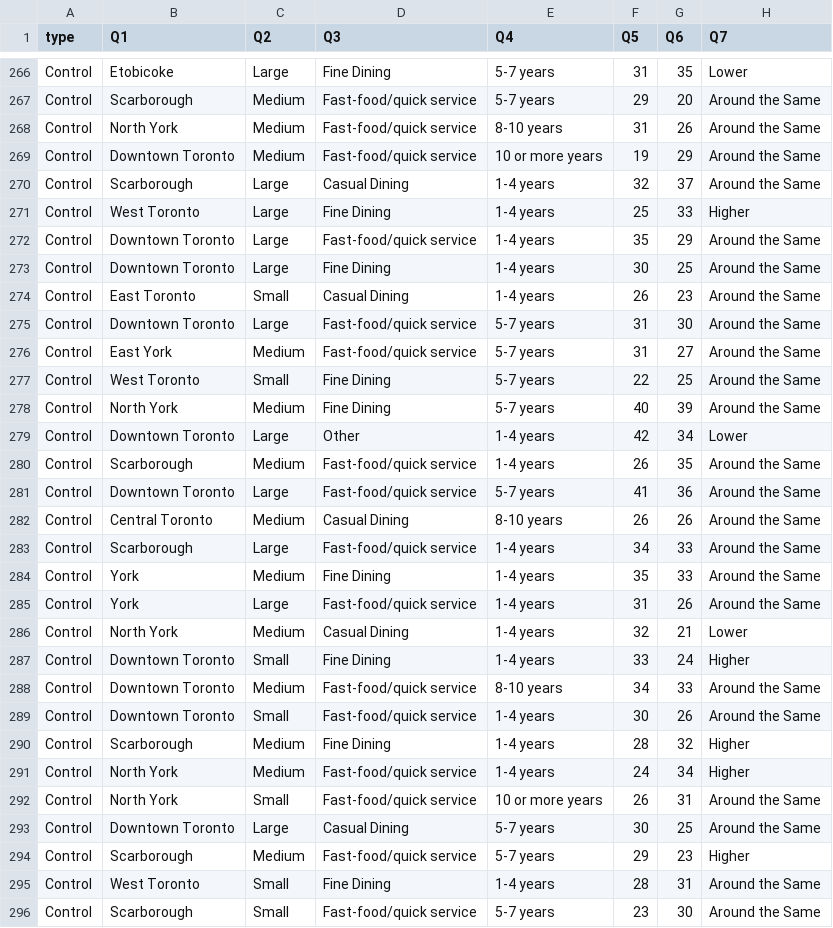
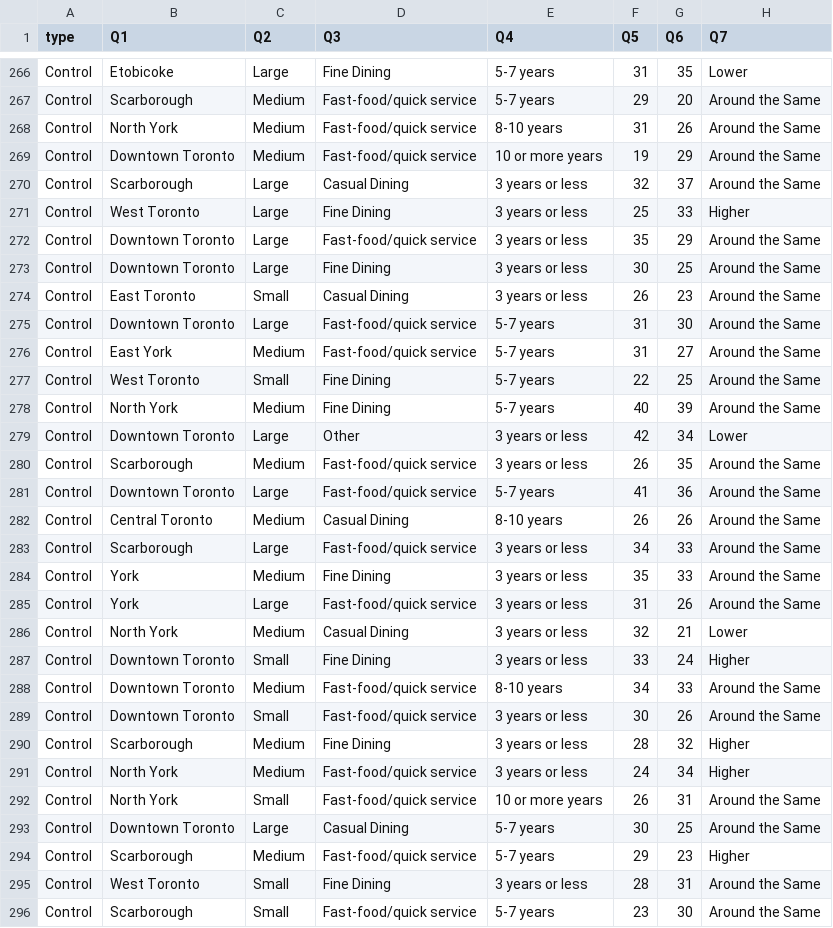
Before and after one commit to bonjwow/covid-shut-down, a CSV file: inputs/data/simulated_data.csv, drawn as a sheet; only a part is shown, gaps mark what is left out; the diff covers the shown part only; the diff names each change by its address in the sheet, - before the commit and + after, or states it on an @@ line.

Commit message:
Updates to Q4 parameters
1-4 years/less adjusted to 3 years or less for restaurants.

```diff
--- a/inputs/data/simulated_data.csv
+++ b/inputs/data/simulated_data.csv
-E270:E274 (Q4): 1-4 years
+E270:E274 (Q4): 3 years or less
-E279:E280 (Q4): 1-4 years
+E279:E280 (Q4): 3 years or less
-E283:E287 (Q4): 1-4 years
+E283:E287 (Q4): 3 years or less
-E289:E291 (Q4): 1-4 years
+E289:E291 (Q4): 3 years or less
-E295 (Q4): 1-4 years
+E295 (Q4): 3 years or less
```
Also changed, not shown: 114 edited cells elsewhere in this file, 1 other file.
